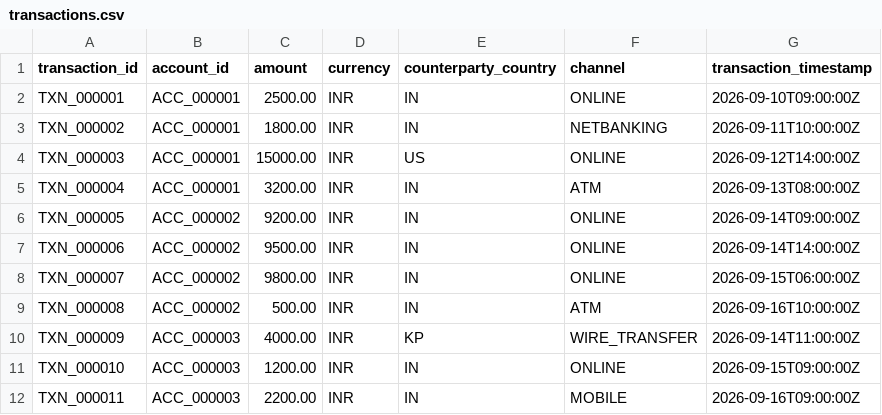
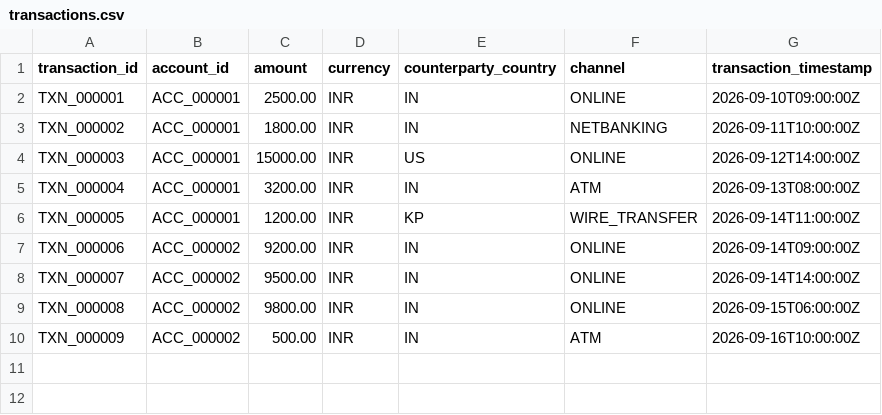
Before and after one commit to SnehaMogali/sentinel-aml, a CSV file: src/main/resources/data/transactions.csv, drawn as a sheet.

```diff
--- a/src/main/resources/data/transactions.csv
+++ b/src/main/resources/data/transactions.csv
@@ -5,8 +5,6 @@ TXN_000003,ACC_000001,15000.00,INR,US,ONLINE,2026-09-12T14:00:00Z
 TXN_000004,ACC_000001,3200.00,INR,IN,ATM,2026-09-13T08:00:00Z
-TXN_000005,ACC_000002,9200.00,INR,IN,ONLINE,2026-09-14T09:00:00Z
-TXN_000006,ACC_000002,9500.00,INR,IN,ONLINE,2026-09-14T14:00:00Z
-TXN_000007,ACC_000002,9800.00,INR,IN,ONLINE,2026-09-15T06:00:00Z
-TXN_000008,ACC_000002,500.00,INR,IN,ATM,2026-09-16T10:00:00Z
-TXN_000009,ACC_000003,4000.00,INR,KP,WIRE_TRANSFER,2026-09-14T11:00:00Z
-TXN_000010,ACC_000003,1200.00,INR,IN,ONLINE,2026-09-15T09:00:00Z
-TXN_000011,ACC_000003,2200.00,INR,IN,MOBILE,2026-09-16T09:00:00Z
+TXN_000005,ACC_000001,1200.00,INR,KP,WIRE_TRANSFER,2026-09-14T11:00:00Z
+TXN_000006,ACC_000002,9200.00,INR,IN,ONLINE,2026-09-14T09:00:00Z
+TXN_000007,ACC_000002,9500.00,INR,IN,ONLINE,2026-09-14T14:00:00Z
+TXN_000008,ACC_000002,9800.00,INR,IN,ONLINE,2026-09-15T06:00:00Z
+TXN_000009,ACC_000002,500.00,INR,IN,ATM,2026-09-16T10:00:00Z
```
Also changed, not shown: src/main/resources/data/accounts.csv, 2 other files.
